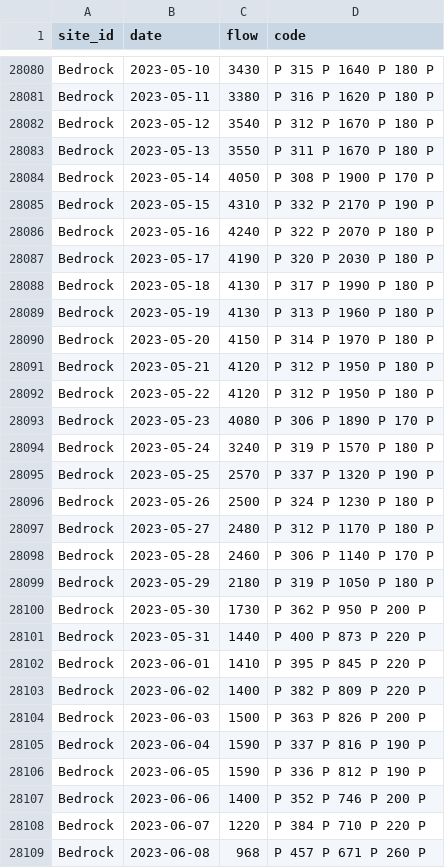
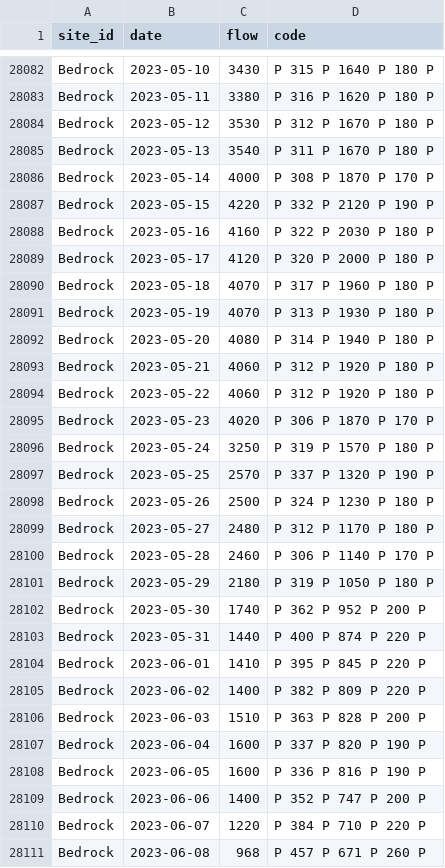
Before and after one commit to mschmidty/dolores_flow_predict, a CSV file: output/flow_data_all.csv, drawn as a sheet; only a part is shown, gaps mark what is left out; the diff covers the shown part only.

```diff
--- a/output/flow_data_all.csv
+++ b/output/flow_data_all.csv
@@ -28081,15 +28083,15 @@ Bedrock,2023-05-10,3430,P	315	P	1640	P	180	P
 Bedrock,2023-05-11,3380,P	316	P	1620	P	180	P
-Bedrock,2023-05-12,3540,P	312	P	1670	P	180	P
-Bedrock,2023-05-13,3550,P	311	P	1670	P	180	P
-Bedrock,2023-05-14,4050,P	308	P	1900	P	170	P
-Bedrock,2023-05-15,4310,P	332	P	2170	P	190	P
-Bedrock,2023-05-16,4240,P	322	P	2070	P	180	P
-Bedrock,2023-05-17,4190,P	320	P	2030	P	180	P
-Bedrock,2023-05-18,4130,P	317	P	1990	P	180	P
-Bedrock,2023-05-19,4130,P	313	P	1960	P	180	P
-Bedrock,2023-05-20,4150,P	314	P	1970	P	180	P
-Bedrock,2023-05-21,4120,P	312	P	1950	P	180	P
-Bedrock,2023-05-22,4120,P	312	P	1950	P	180	P
-Bedrock,2023-05-23,4080,P	306	P	1890	P	170	P
-Bedrock,2023-05-24,3240,P	319	P	1570	P	180	P
+Bedrock,2023-05-12,3530,P	312	P	1670	P	180	P
+Bedrock,2023-05-13,3540,P	311	P	1670	P	180	P
+Bedrock,2023-05-14,4000,P	308	P	1870	P	170	P
+Bedrock,2023-05-15,4220,P	332	P	2120	P	190	P
+Bedrock,2023-05-16,4160,P	322	P	2030	P	180	P
+Bedrock,2023-05-17,4120,P	320	P	2000	P	180	P
+Bedrock,2023-05-18,4070,P	317	P	1960	P	180	P
+Bedrock,2023-05-19,4070,P	313	P	1930	P	180	P
+Bedrock,2023-05-20,4080,P	314	P	1940	P	180	P
+Bedrock,2023-05-21,4060,P	312	P	1920	P	180	P
+Bedrock,2023-05-22,4060,P	312	P	1920	P	180	P
+Bedrock,2023-05-23,4020,P	306	P	1870	P	170	P
+Bedrock,2023-05-24,3250,P	319	P	1570	P	180	P
 Bedrock,2023-05-25,2570,P	337	P	1320	P	190	P
@@ -28099,10 +28101,10 @@ Bedrock,2023-05-28,2460,P	306	P	1140	P	170	P
 Bedrock,2023-05-29,2180,P	319	P	1050	P	180	P
-Bedrock,2023-05-30,1730,P	362	P	950	P	200	P
-Bedrock,2023-05-31,1440,P	400	P	873	P	220	P
+Bedrock,2023-05-30,1740,P	362	P	952	P	200	P
+Bedrock,2023-05-31,1440,P	400	P	874	P	220	P
 Bedrock,2023-06-01,1410,P	395	P	845	P	220	P
 Bedrock,2023-06-02,1400,P	382	P	809	P	220	P
-Bedrock,2023-06-03,1500,P	363	P	826	P	200	P
-Bedrock,2023-06-04,1590,P	337	P	816	P	190	P
-Bedrock,2023-06-05,1590,P	336	P	812	P	190	P
-Bedrock,2023-06-06,1400,P	352	P	746	P	200	P
+Bedrock,2023-06-03,1510,P	363	P	828	P	200	P
+Bedrock,2023-06-04,1600,P	337	P	820	P	190	P
+Bedrock,2023-06-05,1600,P	336	P	816	P	190	P
+Bedrock,2023-06-06,1400,P	352	P	747	P	200	P
 Bedrock,2023-06-07,1220,P	384	P	710	P	220	P
```
Also changed, not shown: 4 added rows and 24 edited cells elsewhere in this file, output/current_predictions.csv, 1 other file.
